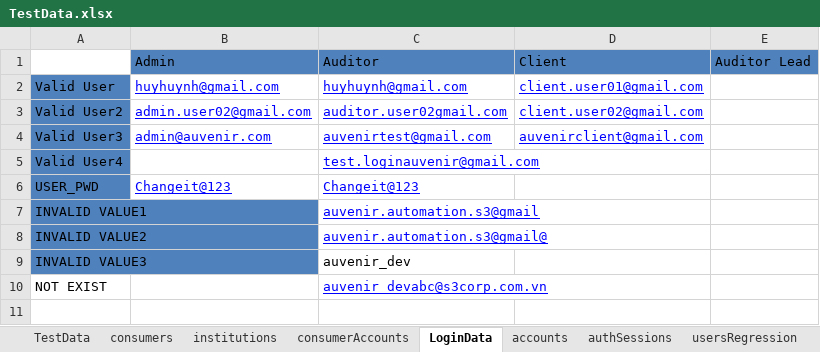
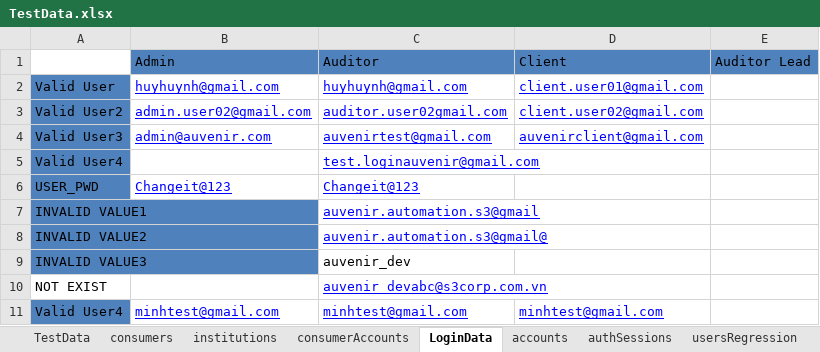
Before and after one commit to duongnguyendr/DataDriven, an Excel workbook: TestData.xlsx, sheet LoginData, drawn as a sheet; values as stored, in another font and other column widths than the file's, no borders; the diff names each change by its address in the sheet, - before the commit and + after, or states it on an @@ line.

Commit message:
minhnh updated -	AccountSettingsTest, -	AuditorEngagementReviewTest

```diff
--- a/TestData.xlsx (sheet LoginData)
+++ b/TestData.xlsx (sheet LoginData)
+row 11: Valid User4 | minhtest@gmail.com | minhtest@gmail.com | minhtest@gmail.com
```
Also changed, not shown: sheet ForgotPassword, 10 other files.
